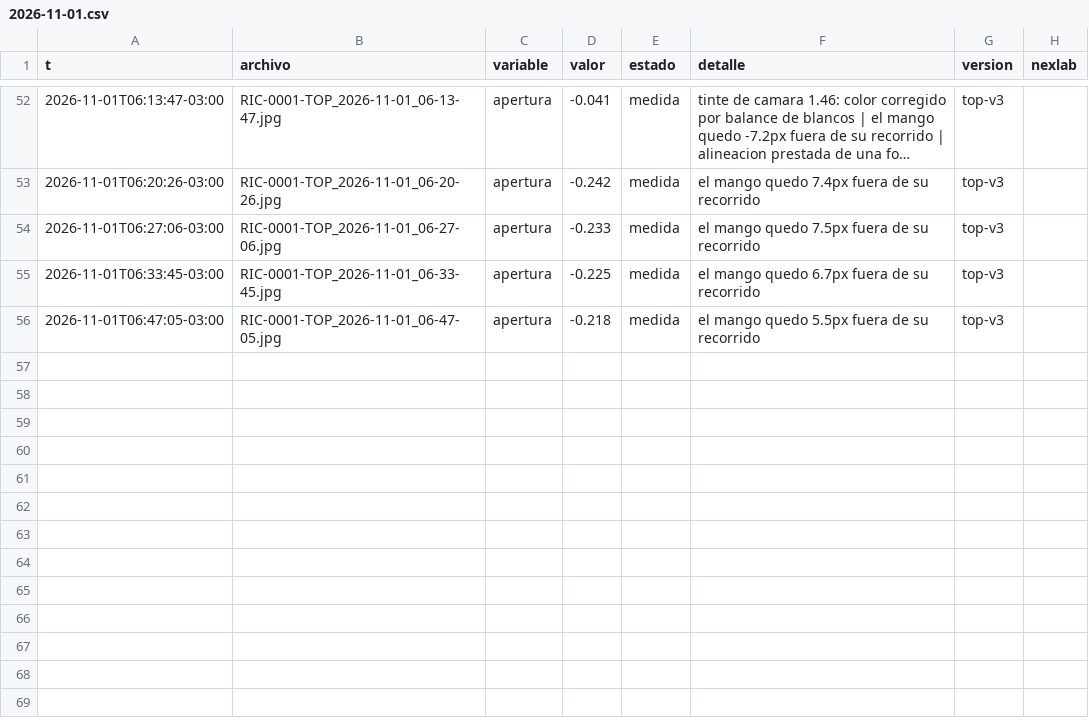
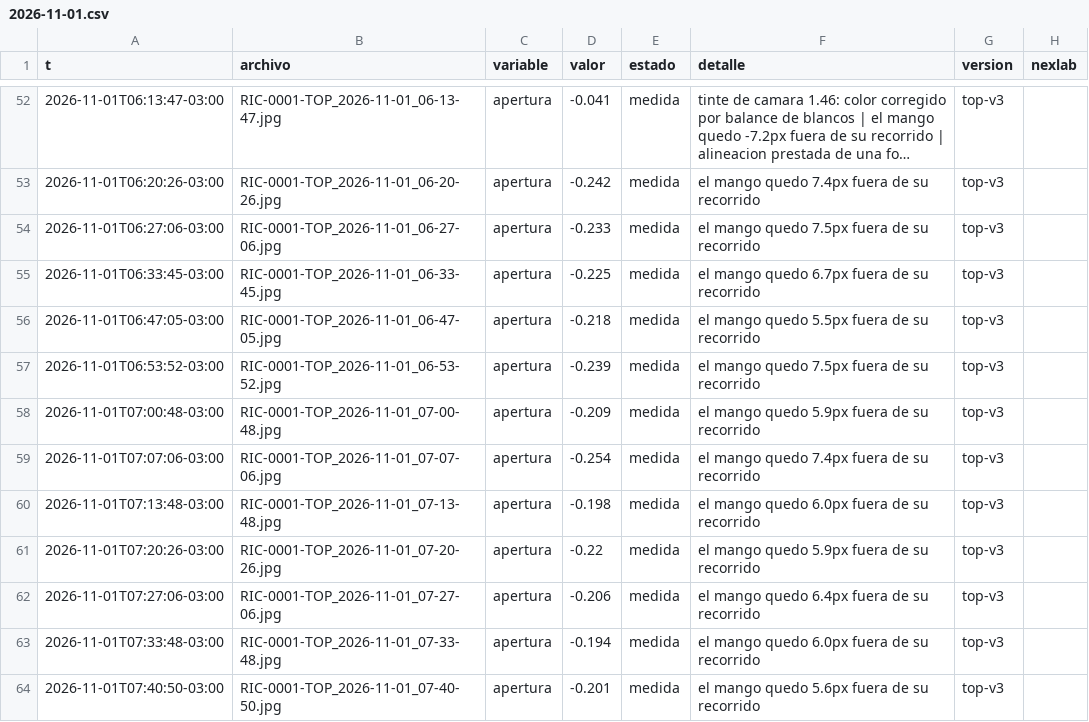
Before and after one commit to Andyyff/tesis-saman, a CSV file: datos/lecturas/top/2026-11-01.csv, drawn as a sheet; only a part is shown, gaps mark what is left out; long unchanged cells end in …; the diff names each change by its address in the sheet, - before the commit and + after, or states it on an @@ line.

```diff
--- a/datos/lecturas/top/2026-11-01.csv
+++ b/datos/lecturas/top/2026-11-01.csv
+row 57: 2026-11-01T06:53:52-03:00 | RIC-0001-TOP_2026-11-01_06-53-52.jpg | apertura | -0.239 | medida | el mango quedo 7.5px fuera de su recorrido | top-v3
+row 58: 2026-11-01T07:00:48-03:00 | RIC-0001-TOP_2026-11-01_07-00-48.jpg | apertura | -0.209 | medida | el mango quedo 5.9px fuera de su recorrido | top-v3
+row 59: 2026-11-01T07:07:06-03:00 | RIC-0001-TOP_2026-11-01_07-07-06.jpg | apertura | -0.254 | medida | el mango quedo 7.4px fuera de su recorrido | top-v3
+row 60: 2026-11-01T07:13:48-03:00 | RIC-0001-TOP_2026-11-01_07-13-48.jpg | apertura | -0.198 | medida | el mango quedo 6.0px fuera de su recorrido | top-v3
+row 61: 2026-11-01T07:20:26-03:00 | RIC-0001-TOP_2026-11-01_07-20-26.jpg | apertura | -0.22 | medida | el mango quedo 5.9px fuera de su recorrido | top-v3
+row 62: 2026-11-01T07:27:06-03:00 | RIC-0001-TOP_2026-11-01_07-27-06.jpg | apertura | -0.206 | medida | el mango quedo 6.4px fuera de su recorrido | top-v3
+row 63: 2026-11-01T07:33:48-03:00 | RIC-0001-TOP_2026-11-01_07-33-48.jpg | apertura | -0.194 | medida | el mango quedo 6.0px fuera de su recorrido | top-v3
+row 64: 2026-11-01T07:40:50-03:00 | RIC-0001-TOP_2026-11-01_07-40-50.jpg | apertura | -0.201 | medida | el mango quedo 5.6px fuera de su recorrido | top-v3
```
Also changed, not shown: datos/lecturas/amp/2026-11-01.csv, datos/lecturas/clima/2026-11-01.csv, 8 other files.
